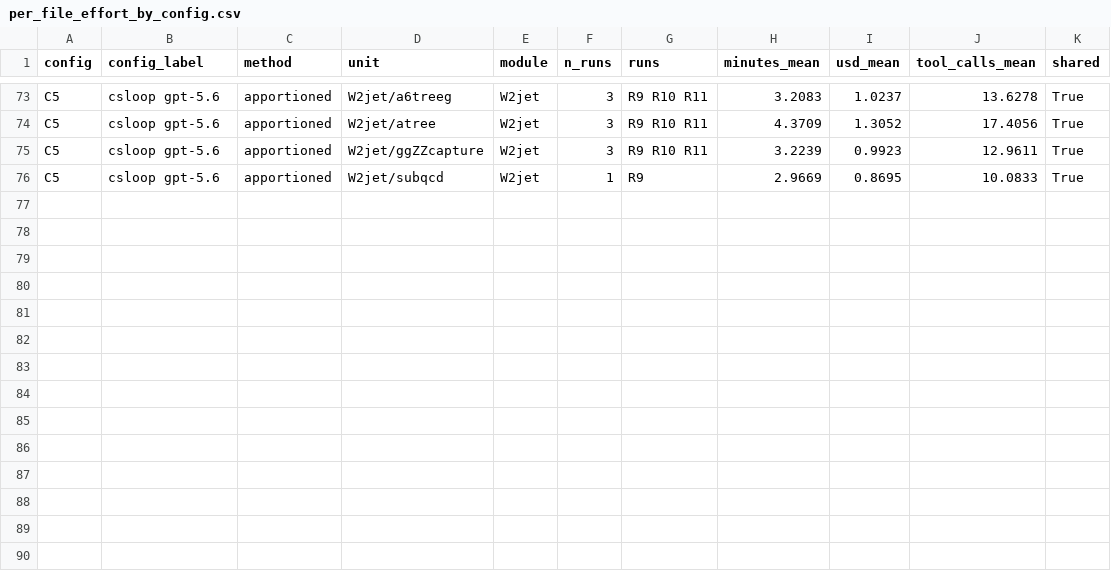
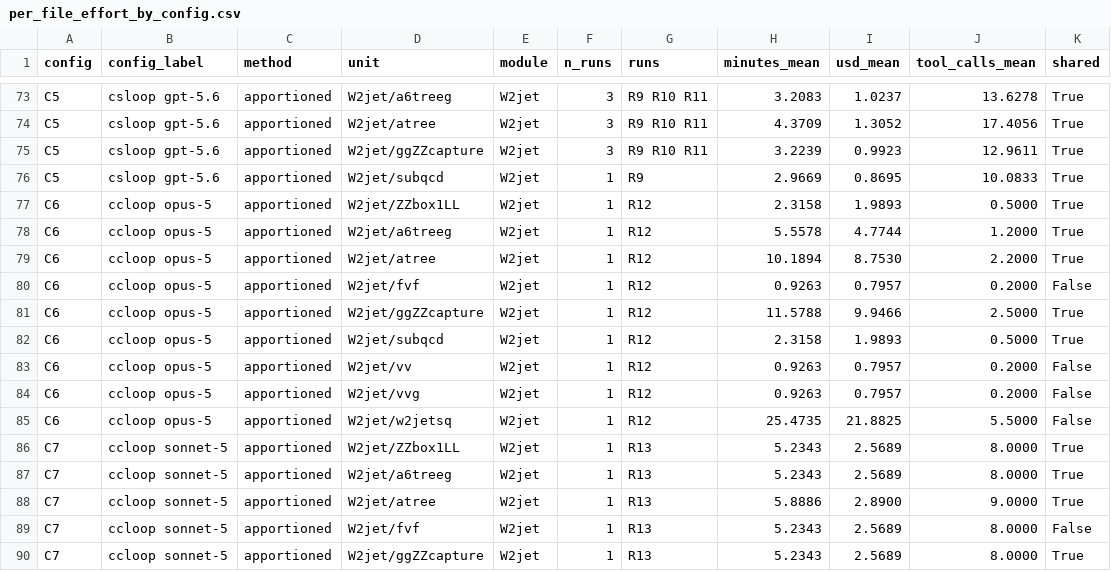
Before and after one commit to NeuCol/JSS-2026-Example, a CSV file: evals/analysis/data/per_file_effort_by_config.csv, drawn as a sheet; only a part is shown, gaps mark what is left out.

```diff
--- a/evals/analysis/data/per_file_effort_by_config.csv
+++ b/evals/analysis/data/per_file_effort_by_config.csv
@@ -76 +76,15 @@ C5,csloop gpt-5.6,apportioned,W2jet/ggZZcapture,W2jet,3,R9 R10 R11,3.2239,0.9923
 C5,csloop gpt-5.6,apportioned,W2jet/subqcd,W2jet,1,R9,2.9669,0.8695,10.0833,True
+C6,ccloop opus-5,apportioned,W2jet/ZZbox1LL,W2jet,1,R12,2.3158,1.9893,0.5000,True
+C6,ccloop opus-5,apportioned,W2jet/a6treeg,W2jet,1,R12,5.5578,4.7744,1.2000,True
+C6,ccloop opus-5,apportioned,W2jet/atree,W2jet,1,R12,10.1894,8.7530,2.2000,True
+C6,ccloop opus-5,apportioned,W2jet/fvf,W2jet,1,R12,0.9263,0.7957,0.2000,False
+C6,ccloop opus-5,apportioned,W2jet/ggZZcapture,W2jet,1,R12,11.5788,9.9466,2.5000,True
+C6,ccloop opus-5,apportioned,W2jet/subqcd,W2jet,1,R12,2.3158,1.9893,0.5000,True
+C6,ccloop opus-5,apportioned,W2jet/vv,W2jet,1,R12,0.9263,0.7957,0.2000,False
+C6,ccloop opus-5,apportioned,W2jet/vvg,W2jet,1,R12,0.9263,0.7957,0.2000,False
+C6,ccloop opus-5,apportioned,W2jet/w2jetsq,W2jet,1,R12,25.4735,21.8825,5.5000,False
+C7,ccloop sonnet-5,apportioned,W2jet/ZZbox1LL,W2jet,1,R13,5.2343,2.5689,8.0000,True
+C7,ccloop sonnet-5,apportioned,W2jet/a6treeg,W2jet,1,R13,5.2343,2.5689,8.0000,True
+C7,ccloop sonnet-5,apportioned,W2jet/atree,W2jet,1,R13,5.8886,2.8900,9.0000,True
+C7,ccloop sonnet-5,apportioned,W2jet/fvf,W2jet,1,R13,5.2343,2.5689,8.0000,False
+C7,ccloop sonnet-5,apportioned,W2jet/ggZZcapture,W2jet,1,R13,5.2343,2.5689,8.0000,True
```
Also changed, not shown: evals/analysis/data/per_file_effort.csv, evals/analysis/data/per_file_effort_runs.csv, 18 other files.
